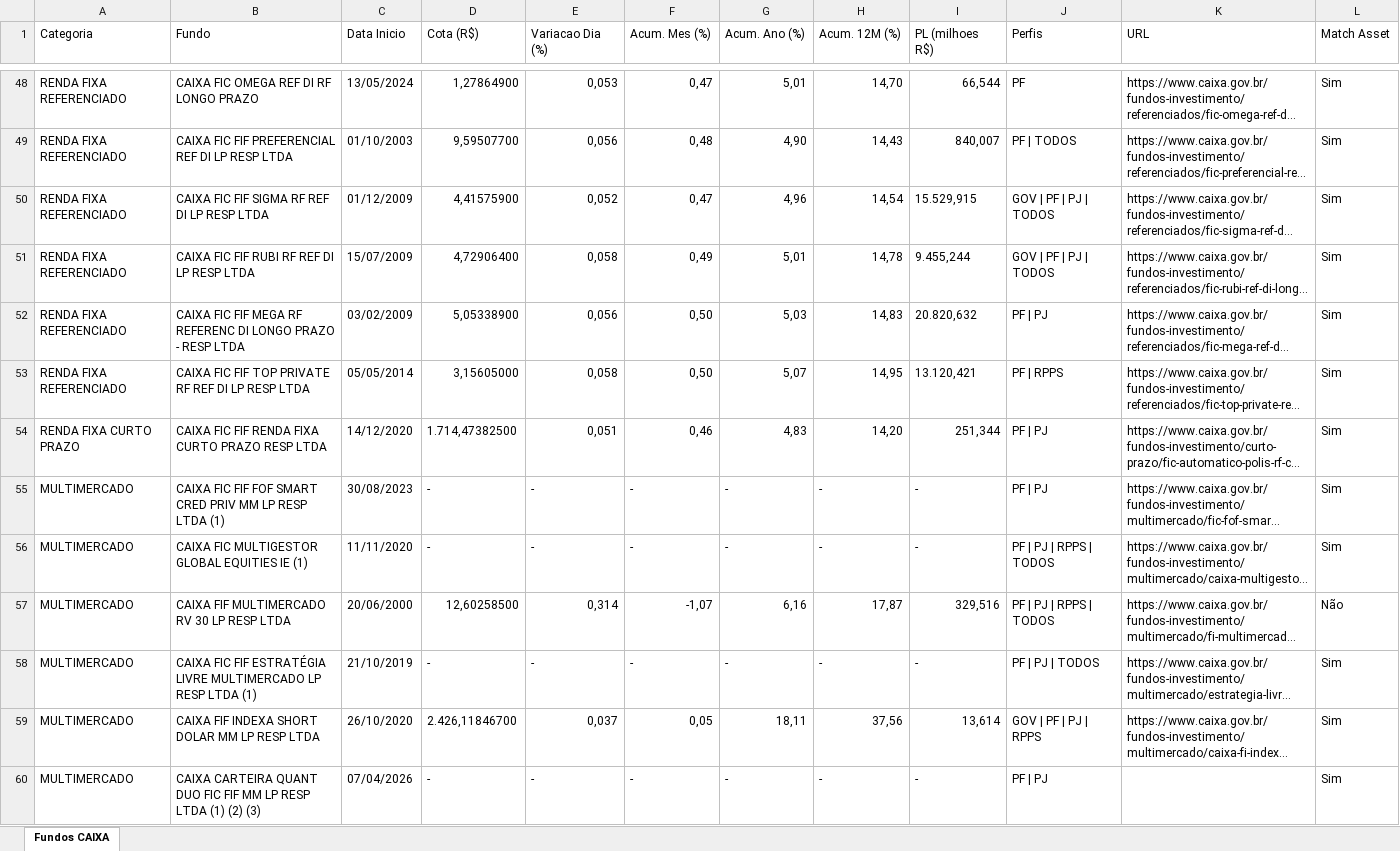
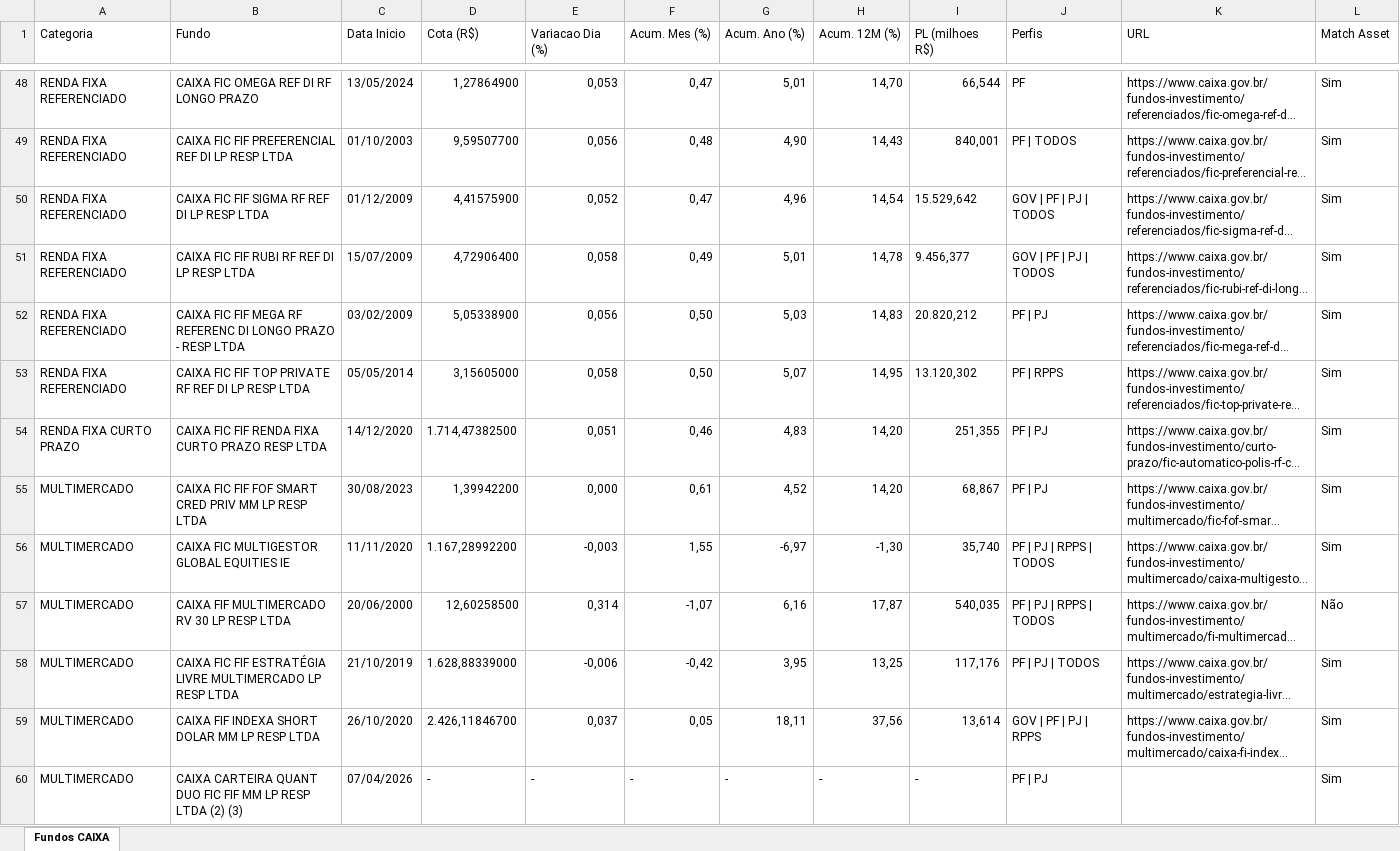
Before and after one commit to eltonprivatebanker/catalogo-fundos-caixa-v2, an Excel workbook: sipii_caixa_20260515.xlsx, sheet Fundos CAIXA, drawn as a sheet; only a part is shown, gaps mark what is left out; long unchanged cells end in …; values as stored, in another font and other column widths than the file's, no cell formats; the diff covers the shown part only; the diff names each change by its address in the sheet, - before the commit and + after, or states it on an @@ line.

```diff
--- a/sipii_caixa_20260515.xlsx (sheet Fundos CAIXA)
+++ b/sipii_caixa_20260515.xlsx (sheet Fundos CAIXA)
-I49 (PL (milhoes R$)): 840,007
+I49 (PL (milhoes R$)): 840,001
-I50 (PL (milhoes R$)): 15.529,915
+I50 (PL (milhoes R$)): 15.529,642
-I51 (PL (milhoes R$)): 9.455,244
+I51 (PL (milhoes R$)): 9.456,377
-I52 (PL (milhoes R$)): 20.820,632
+I52 (PL (milhoes R$)): 20.820,212
-I53 (PL (milhoes R$)): 13.120,421
+I53 (PL (milhoes R$)): 13.120,302
-I54 (PL (milhoes R$)): 251,344
+I54 (PL (milhoes R$)): 251,355
-B55 (Fundo): …RESP LTDA (1)
+B55 (Fundo): …RESP LTDA
-D55 (Cota (R$)): -
+D55 (Cota (R$)): 1,39942200
-E55 (Variacao Dia (%)): -
+E55 (Variacao Dia (%)): 0,000
-F55 (Acum. Mes (%)): -
+F55 (Acum. Mes (%)): 0,61
-G55 (Acum. Ano (%)): -
+G55 (Acum. Ano (%)): 4,52
-H55 (Acum. 12M (%)): -
+H55 (Acum. 12M (%)): 14,20
-I55 (PL (milhoes R$)): -
+I55 (PL (milhoes R$)): 68,867
-B56 (Fundo): CAIXA FIC MULTIGESTOR GLOBAL EQUITIES IE (1)
+B56 (Fundo): CAIXA FIC MULTIGESTOR GLOBAL EQUITIES IE
-D56 (Cota (R$)): -
+D56 (Cota (R$)): 1.167,28992200
-E56 (Variacao Dia (%)): -
+E56 (Variacao Dia (%)): -0,003
-F56 (Acum. Mes (%)): -
+F56 (Acum. Mes (%)): 1,55
-G56 (Acum. Ano (%)): -
+G56 (Acum. Ano (%)): -6,97
-H56 (Acum. 12M (%)): -
+H56 (Acum. 12M (%)): -1,30
-I56 (PL (milhoes R$)): -
+I56 (PL (milhoes R$)): 35,740
-I57 (PL (milhoes R$)): 329,516
+I57 (PL (milhoes R$)): 540,035
-B58 (Fundo): …RESP LTDA (1)
+B58 (Fundo): …RESP LTDA
-D58 (Cota (R$)): -
+D58 (Cota (R$)): 1.628,88339000
-E58 (Variacao Dia (%)): -
+E58 (Variacao Dia (%)): -0,006
-F58 (Acum. Mes (%)): -
+F58 (Acum. Mes (%)): -0,42
-G58 (Acum. Ano (%)): -
+G58 (Acum. Ano (%)): 3,95
-H58 (Acum. 12M (%)): -
+H58 (Acum. 12M (%)): 13,25
-I58 (PL (milhoes R$)): -
+I58 (PL (milhoes R$)): 117,176
-B60 (Fundo): …RESP LTDA (1) (2) (3)
+B60 (Fundo): …RESP LTDA (2) (3)
```
Also changed, not shown: 240 edited cells elsewhere in this sheet, cell formats, 5 other files.
